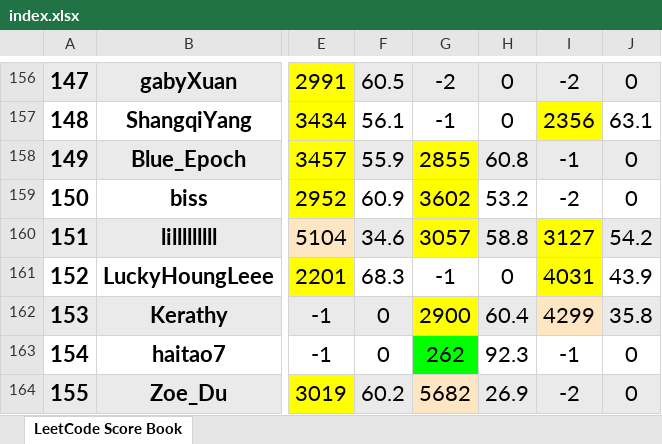
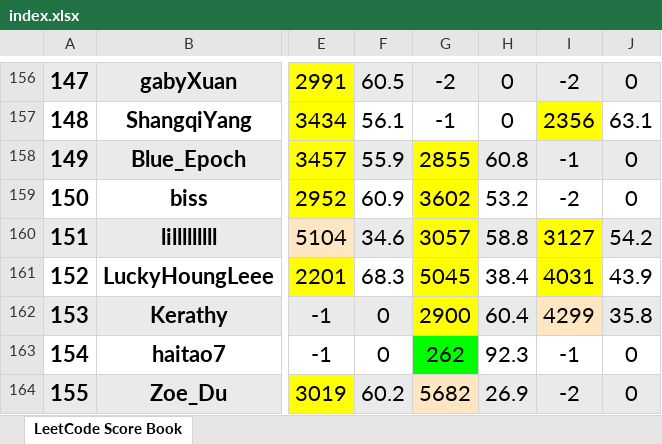
Before and after one commit to wisdompeak/lc-score-board, an Excel workbook: generateEXCEL/index.xlsx, sheet LeetCode Score Book, drawn as a sheet; only a part is shown, gaps mark what is left out; values as stored, in another font and other column widths than the file's, no borders; the diff names each change by its address in the sheet, - before the commit and + after, or states it on an @@ line.

```diff
--- a/generateEXCEL/index.xlsx (sheet LeetCode Score Book)
+++ b/generateEXCEL/index.xlsx (sheet LeetCode Score Book)
-G161: -1
+G161: 5045
-G161 fill: none
+G161 fill: #FFFF00
-H161: 0
+H161: 38.4
```
Also changed, not shown: 4 other files.
